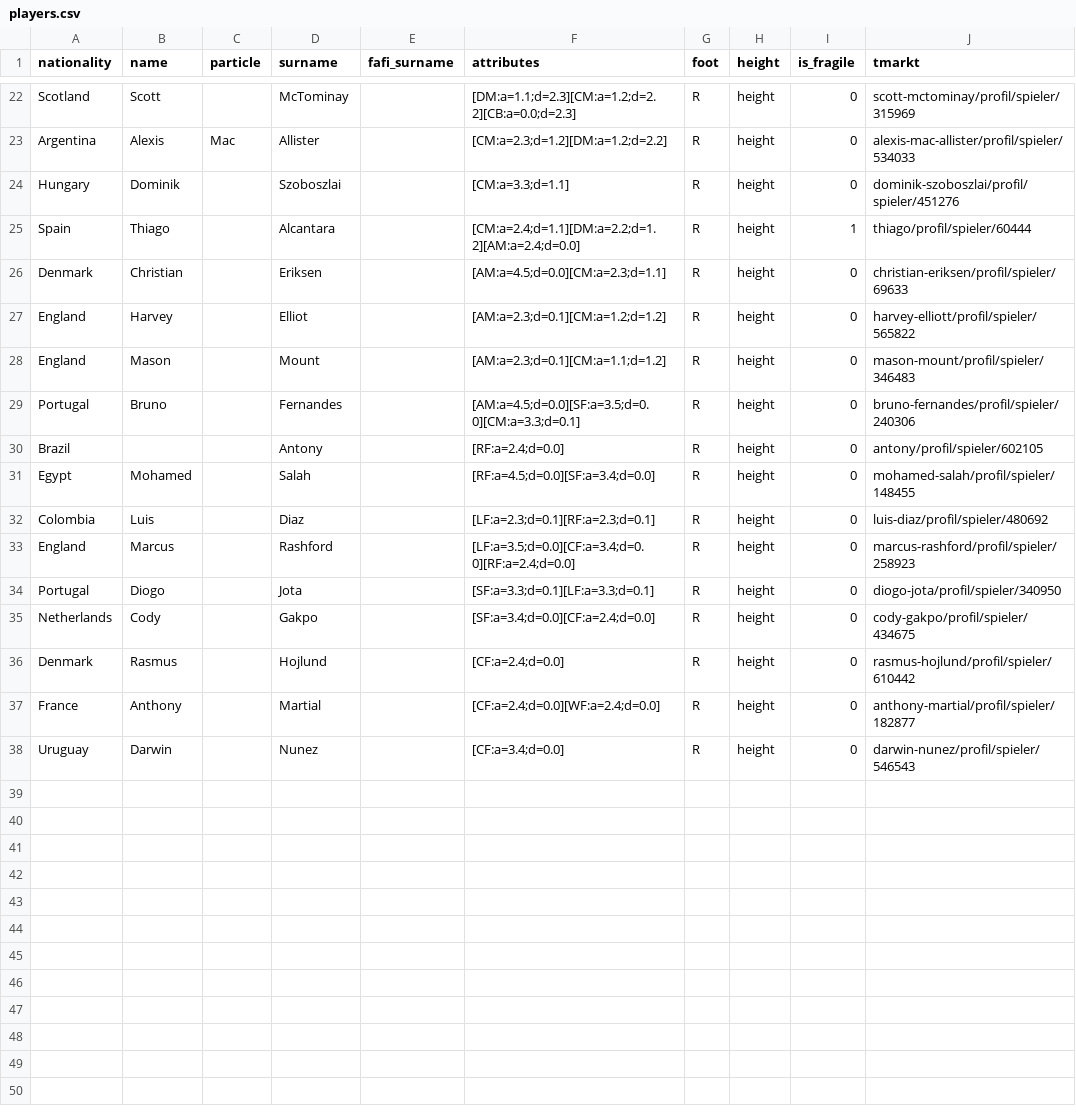
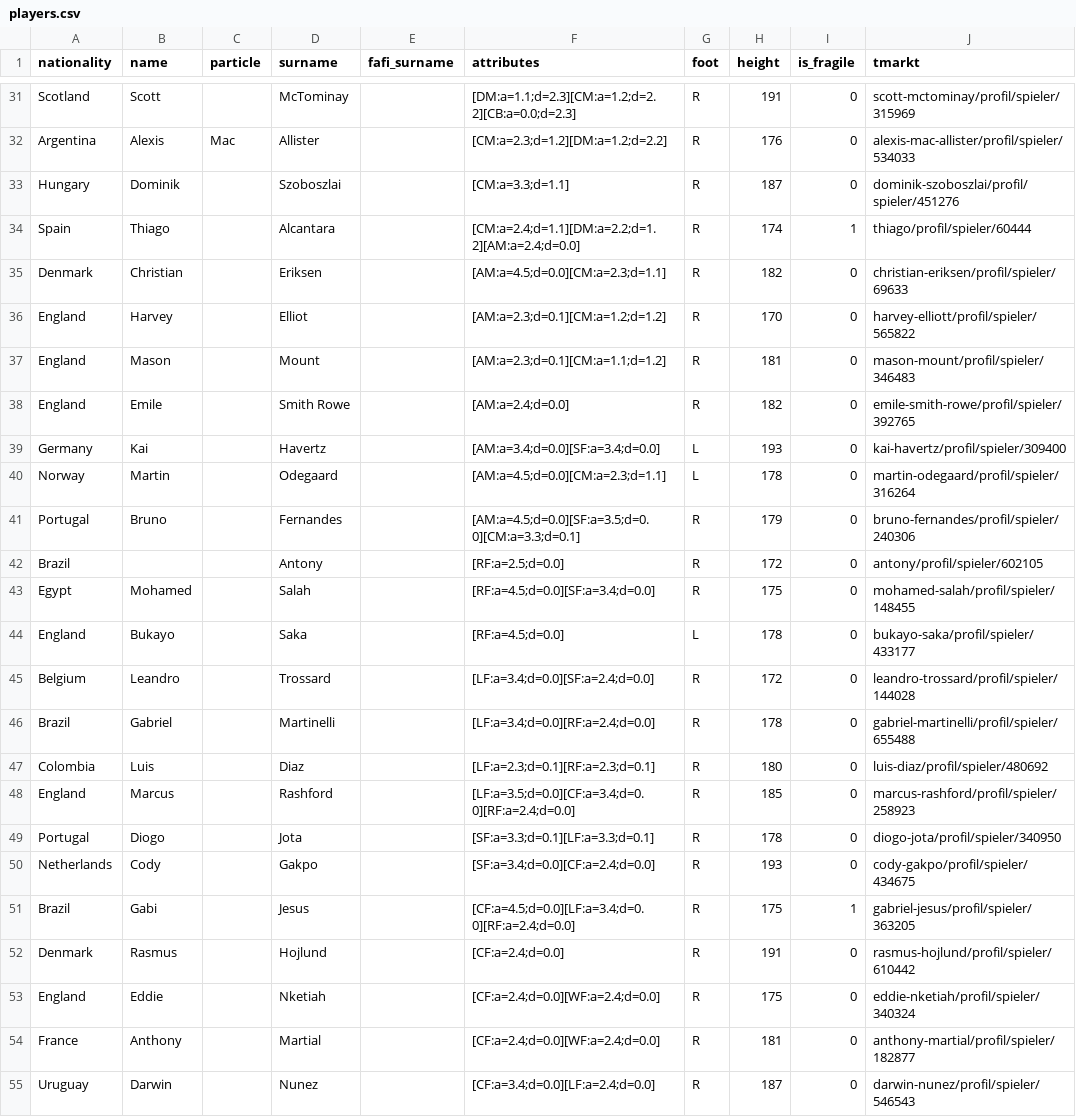
Before and after one commit to spielmangames/fafi, a CSV file: app/data/sample/player/players.csv, drawn as a sheet; only a part is shown, gaps mark what is left out; addresses are those after the commit; the diff covers the shown part only; the diff names each change by its address in the sheet, - before the commit and + after, or states it on an @@ line.

```diff
--- a/app/data/sample/player/players.csv
+++ b/app/data/sample/player/players.csv
-H31 (height): height
+H31 (height): 191
-H32 (height): height
+H32 (height): 176
-H33 (height): height
+H33 (height): 187
-H34 (height): height
+H34 (height): 174
-H35 (height): height
+H35 (height): 182
-H36 (height): height
+H36 (height): 170
-H37 (height): height
+H37 (height): 181
+row 38: England | Emile |  | Smith Rowe |  | [AM:a=2.4;d=0.0] | R | 182 | 0 | emile-smith-rowe/profil/spieler/392765
+row 39: Germany | Kai |  | Havertz |  | [AM:a=3.4;d=0.0][SF:a=3.4;d=0.0] | L | 193 | 0 | kai-havertz/profil/spieler/309400
+row 40: Norway | Martin |  | Odegaard |  | [AM:a=4.5;d=0.0][CM:a=2.3;d=1.1] | L | 178 | 0 | martin-odegaard/profil/spieler/316264
-H41 (height): height
+H41 (height): 179
-F42 (attributes): [RF:a=2.4;d=0.0]
+F42 (attributes): [RF:a=2.5;d=0.0]
-H42 (height): height
+H42 (height): 172
-H43 (height): height
+H43 (height): 175
+row 44: England | Bukayo |  | Saka |  | [RF:a=4.5;d=0.0] | L | 178 | 0 | bukayo-saka/profil/spieler/433177
+row 45: Belgium | Leandro |  | Trossard |  | [LF:a=3.4;d=0.0][SF:a=2.4;d=0.0] | R | 172 | 0 | leandro-trossard/profil/spieler/144028
+row 46: Brazil | Gabriel |  | Martinelli |  | [LF:a=3.4;d=0.0][RF:a=2.4;d=0.0] | R | 178 | 0 | gabriel-martinelli/profil/spieler/655488
-H47 (height): height
+H47 (height): 180
-H48 (height): height
+H48 (height): 185
-H49 (height): height
+H49 (height): 178
-H50 (height): height
+H50 (height): 193
+row 51: Brazil | Gabi |  | Jesus |  | [CF:a=4.5;d=0.0][LF:a=3.4;d=0.0][RF:a=2.4;d=0.0] | R | 175 | 1 | gabriel-jesus/profil/spieler/363205
-H52 (height): height
+H52 (height): 191
+row 53: England | Eddie |  | Nketiah |  | [CF:a=2.4;d=0.0][WF:a=2.4;d=0.0] | R | 175 | 0 | eddie-nketiah/profil/spieler/340324
-H54 (height): height
+H54 (height): 181
-F55 (attributes): [CF:a=3.4;d=0.0]
+F55 (attributes): [CF:a=3.4;d=0.0][LF:a=2.4;d=0.0]
-H55 (height): height
+H55 (height): 187
```
Also changed, not shown: 9 added rows and 20 edited cells elsewhere in this file.
